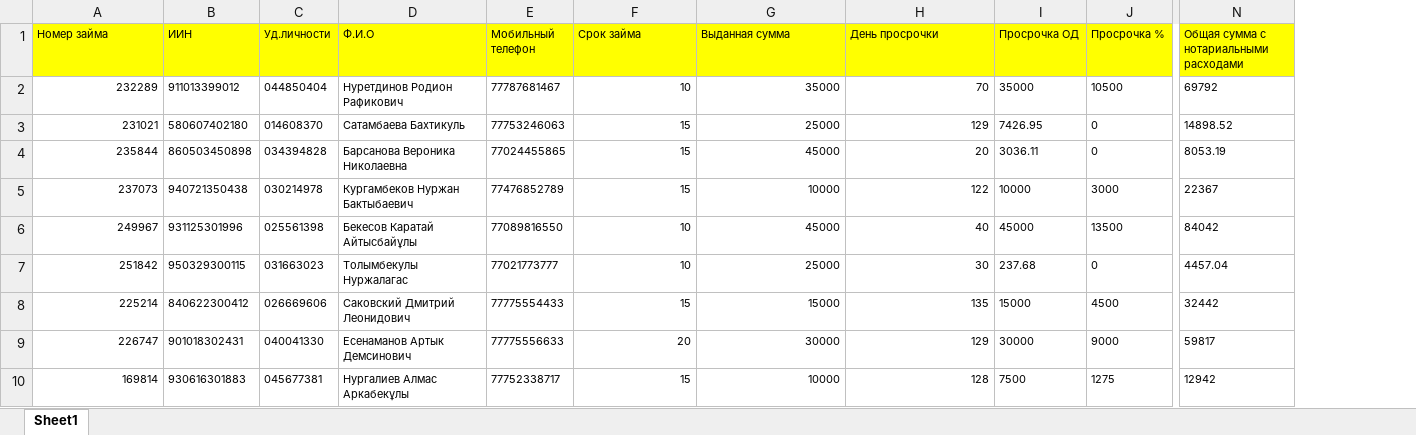
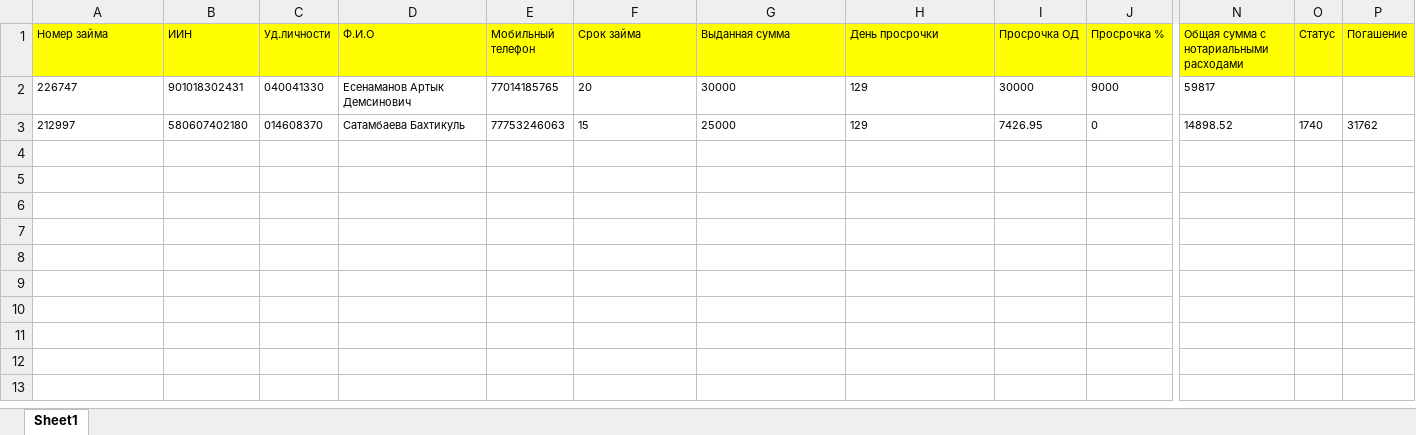
Before and after one commit to santonov1985/LegalCollection, an Excel workbook: public/export.xlsx, sheet Sheet1, drawn as a sheet; only a part is shown, gaps mark what is left out; values as stored, in another font and other column widths than the file's, no borders; removed rows and columns are numbered as before the commit, all else as after; rows hold the shown columns only; the diff names each change by its address in the sheet, - before the commit and + after, or states it on an @@ line.

```diff
--- a/public/export.xlsx (sheet Sheet1)
+++ b/public/export.xlsx (sheet Sheet1)
+column O (Статус), empty
+column P (Погашение), empty
-row 2: 232289 | 911013399012 | 044850404 | Нуретдинов Родион Рафикович | 77787681467 | 10 | 35000 | 70 | 35000 | 10500 | 69792
-row 3: 231021 | 580607402180 | 014608370 | Сатамбаева Бахтикуль | 77753246063 | 15 | 25000 | 129 | 7426.95 | 0 | 14898.52
-row 4: 235844 | 860503450898 | 034394828 | Барсанова Вероника Николаевна | 77024455865 | 15 | 45000 | 20 | 3036.11 | 0 | 8053.19
-row 5: 237073 | 940721350438 | 030214978 | Кургамбеков Нуржан Бактыбаевич | 77476852789 | 15 | 10000 | 122 | 10000 | 3000 | 22367
-row 6: 249967 | 931125301996 | 025561398 | Бекесов Каратай Айтысбайұлы | 77089816550 | 10 | 45000 | 40 | 45000 | 13500 | 84042
-row 7: 251842 | 950329300115 | 031663023 | Толымбекулы Нуржалагас | 77021773777 | 10 | 25000 | 30 | 237.68 | 0 | 4457.04
-row 8: 225214 | 840622300412 | 026669606 | Саковский Дмитрий Леонидович | 77775554433 | 15 | 15000 | 135 | 15000 | 4500 | 32442
-A2 alignment: right
+A2 alignment: left
-E2 (Мобильный телефон): 77775556633
+E2 (Мобильный телефон): 77014185765
-F2:H2 alignment: right
+F2:H2 alignment: left
-row 10: 169814 | 930616301883 | 045677381 | Нургалиев Алмас Аркабекұлы | 77752338717 | 15 | 10000 | 128 | 7500 | 1275 | 12942
+row 3: 212997 | 580607402180 | 014608370 | Сатамбаева Бахтикуль | 77753246063 | 15 | 25000 | 129 | 7426.95 | 0 | 14898.52 | 1740 | 31762
```
Also changed, not shown: 9 other files.
